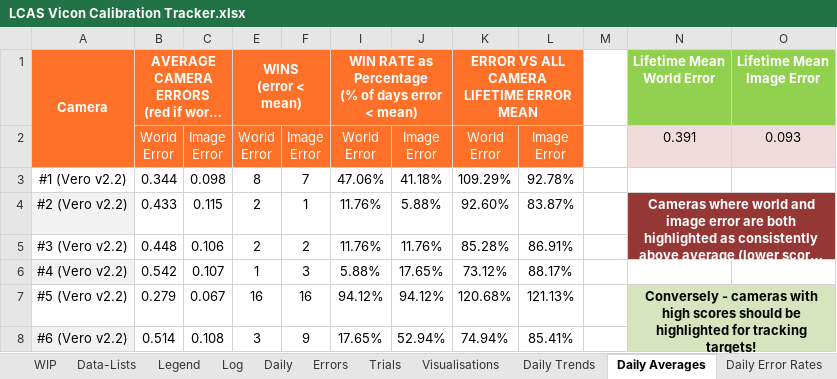
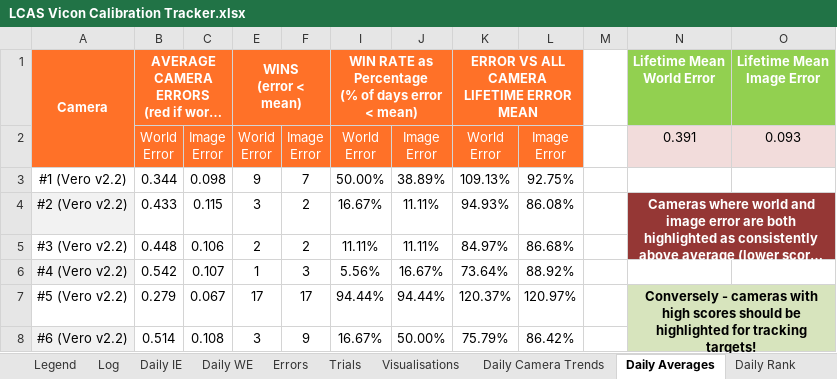
Before and after one commit to newwby/vicon-documentation, an Excel workbook: Documentation Data/LCAS Vicon Calibration Tracker.xlsx, sheet Daily Averages, drawn as a sheet; only a part is shown; long unchanged cells end in …; values as stored, in another font and other column widths than the file's, no borders; conditional formats not drawn; the diff covers the shown part only; the diff names each change by its address in the sheet, - before the commit and + after, or states it on an @@ line.

```diff
--- a/Documentation Data/LCAS Vicon Calibration Tracker.xlsx (sheet Daily Averages)
+++ b/Documentation Data/LCAS Vicon Calibration Tracker.xlsx (sheet Daily Averages)
-sheet tab: Daily
+sheet tab: Daily WE
-sheet tab: Daily Trends
+sheet tab: Daily Camera Trends
+sheet tab: Daily IE
+sheet tab: Daily Rank
-E3 (WINS (error < mean)): 8
+E3 (WINS (error < mean)): 9
-I3: 47.06%
+I3: 50.00%
-J3: 41.18%
+J3: 38.89%
-K3: 109.29%
+K3: 109.13%
-L3: 92.78%
+L3: 92.75%
-E4 (WINS (error < mean)): 2
+E4 (WINS (error < mean)): 3
-F4: 1
+F4: 2
-I4: 11.76%
+I4: 16.67%
-J4: 5.88%
+J4: 11.11%
-K4: 92.60%
+K4: 94.93%
-L4: 83.87%
+L4: 86.08%
-I5: 11.76%
+I5: 11.11%
-J5: 11.76%
+J5: 11.11%
-K5: 85.28%
+K5: 84.97%
-L5: 86.91%
+L5: 86.68%
-I6: 5.88%
+I6: 5.56%
-J6: 17.65%
+J6: 16.67%
-K6: 73.12%
+K6: 73.64%
-L6: 88.17%
+L6: 88.92%
-E7 (WINS (error < mean)): 16
+E7 (WINS (error < mean)): 17
-F7: 16
+F7: 17
-I7: 94.12%
+I7: 94.44%
-J7: 94.12%
+J7: 94.44%
-K7: 120.68%
+K7: 120.37%
-L7: 121.13%
+L7: 120.97%
-I8: 17.65%
+I8: 16.67%
-J8: 52.94%
+J8: 50.00%
-K8: 74.94%
+K8: 75.79%
-L8: 85.41%
+L8: 86.42%
```
Also changed, not shown: 3 added rows and 60 edited cells elsewhere in this sheet, sheet Log, sheet Visualisations, sheet Daily WE, sheet Daily Camera Trends, sheet Data-Lists, sheet Trials, 4 more sheets, formulas that keep their value, hidden cells, charts or pictures, Documentation Data/LCAS Vicon Temperature Tracker.xlsx, 44 other files.
